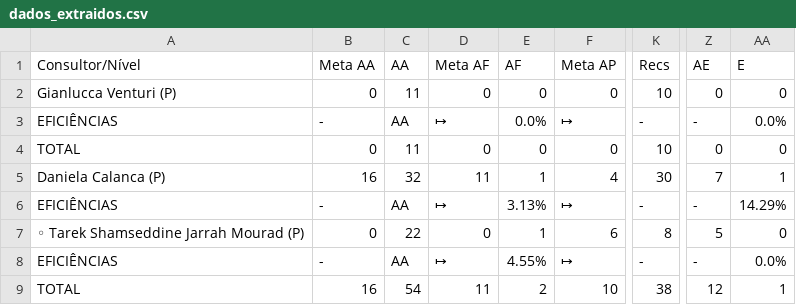
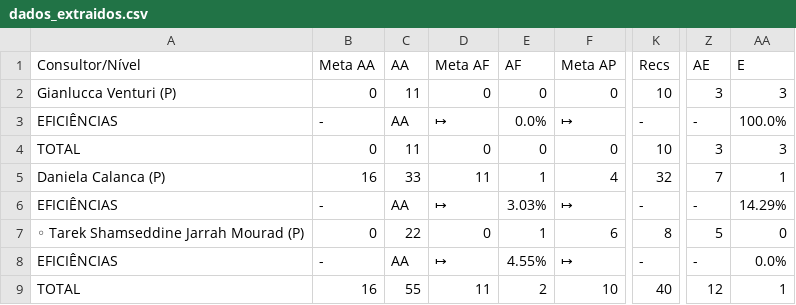
Before and after one commit to officew1goiania/gestaoavista2, a CSV file: dados_extraidos.csv, drawn as a sheet; only a part is shown, gaps mark what is left out; the diff names each change by its address in the sheet, - before the commit and + after, or states it on an @@ line.

```diff
--- a/dados_extraidos.csv
+++ b/dados_extraidos.csv
-Z2 (AE): 0
+Z2 (AE): 3
-AA2 (E): 0
+AA2 (E): 3
-AA3 (E): 0.0%
+AA3 (E): 100.0%
-Z4 (AE): 0
+Z4 (AE): 3
-AA4 (E): 0
+AA4 (E): 3
-C5 (AA): 32
+C5 (AA): 33
-K5 (Recs): 30
+K5 (Recs): 32
-E6 (AF): 3.13%
+E6 (AF): 3.03%
-C9 (AA): 54
+C9 (AA): 55
-K9 (Recs): 38
+K9 (Recs): 40
```
Also changed, not shown: dados_semana.csv, ranking_muapd.csv, 1 other file.
